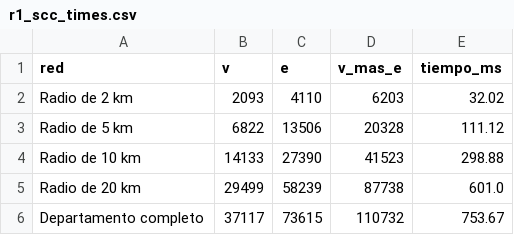
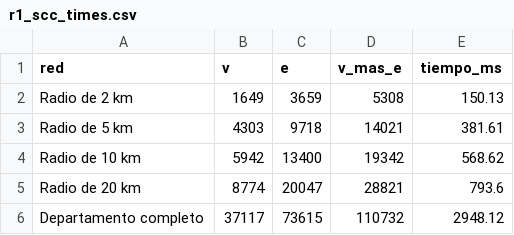
Before and after one commit to samuel26zc/backend-analisis, a CSV file: results/r1_scc_times.csv, drawn as a sheet.

```diff
--- a/results/r1_scc_times.csv
+++ b/results/r1_scc_times.csv
@@ -1,6 +1,6 @@
 red,v,e,v_mas_e,tiempo_ms
-Radio de 2 km,2093,4110,6203,32.02
-Radio de 5 km,6822,13506,20328,111.12
-Radio de 10 km,14133,27390,41523,298.88
-Radio de 20 km,29499,58239,87738,601.0
-Departamento completo,37117,73615,110732,753.67
+Radio de 2 km,1649,3659,5308,150.13
+Radio de 5 km,4303,9718,14021,381.61
+Radio de 10 km,5942,13400,19342,568.62
+Radio de 20 km,8774,20047,28821,793.6
+Departamento completo,37117,73615,110732,2948.12
```
Also changed, not shown: results/r1_places_mapping.csv, results/r2_dijkstra_measurements.csv, 17 other files.
